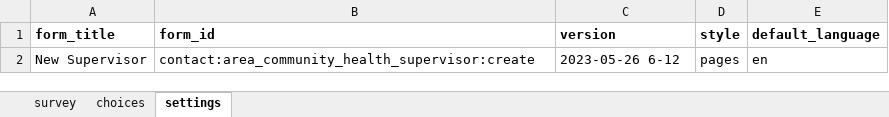
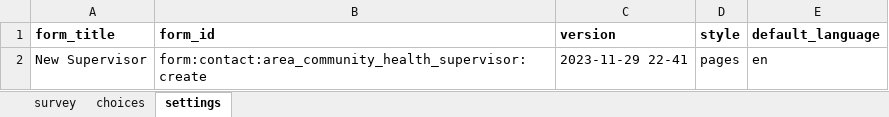
Before and after one commit to Emmanueltech2/commodity-tracker, an Excel workbook: forms/contact/area_community_health_supervisor-create.xlsx, sheet settings, drawn as a sheet; values as stored, in another font and other column widths than the file's, no borders; the diff names each change by its address in the sheet, - before the commit and + after, or states it on an @@ line.

```diff
--- a/forms/contact/area_community_health_supervisor-create.xlsx (sheet settings)
+++ b/forms/contact/area_community_health_supervisor-create.xlsx (sheet settings)
-B2 (form_id): contact:area_community_health_supervisor:create
+B2 (form_id): form:contact:area_community_health_supervisor:create
-C2 (version): 2023-05-26 6-12
+C2 (version): 2023-11-29 22-41
```
Also changed, not shown: forms/contact/area_community_health_supervisor-edit.xlsx, forms/contact/area_health_facility_nurse-create.xlsx, 18 other files.
